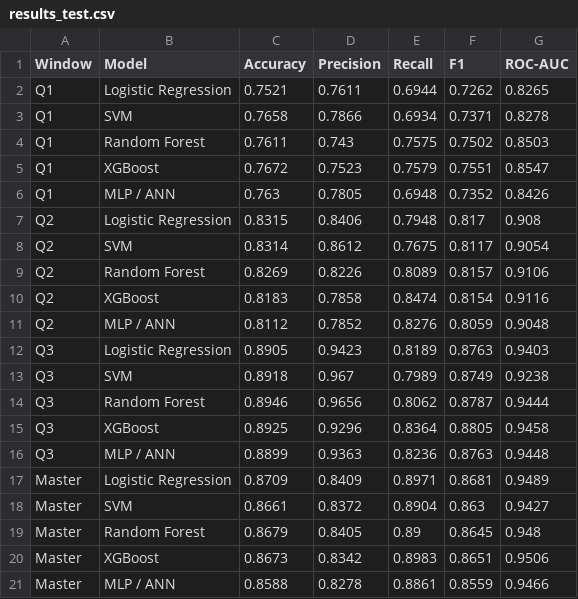
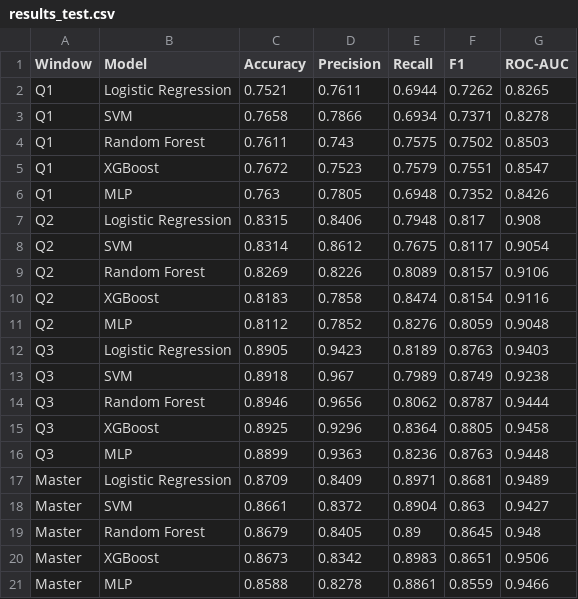
Before and after one commit to Anu-shree-S/oulad-clustered-student-engagement, a CSV file: notebooks/results_test.csv, drawn as a sheet.

Commit message:
Model final changes

```diff
--- a/notebooks/results_test.csv
+++ b/notebooks/results_test.csv
@@ -5,3 +5,3 @@ Q1,Random Forest,0.7611,0.743,0.7575,0.7502,0.8503
 Q1,XGBoost,0.7672,0.7523,0.7579,0.7551,0.8547
-Q1,MLP / ANN,0.763,0.7805,0.6948,0.7352,0.8426
+Q1,MLP,0.763,0.7805,0.6948,0.7352,0.8426
 Q2,Logistic Regression,0.8315,0.8406,0.7948,0.817,0.908
@@ -10,3 +10,3 @@ Q2,Random Forest,0.8269,0.8226,0.8089,0.8157,0.9106
 Q2,XGBoost,0.8183,0.7858,0.8474,0.8154,0.9116
-Q2,MLP / ANN,0.8112,0.7852,0.8276,0.8059,0.9048
+Q2,MLP,0.8112,0.7852,0.8276,0.8059,0.9048
 Q3,Logistic Regression,0.8905,0.9423,0.8189,0.8763,0.9403
@@ -15,3 +15,3 @@ Q3,Random Forest,0.8946,0.9656,0.8062,0.8787,0.9444
 Q3,XGBoost,0.8925,0.9296,0.8364,0.8805,0.9458
-Q3,MLP / ANN,0.8899,0.9363,0.8236,0.8763,0.9448
+Q3,MLP,0.8899,0.9363,0.8236,0.8763,0.9448
 Master,Logistic Regression,0.8709,0.8409,0.8971,0.8681,0.9489
@@ -20,2 +20,2 @@ Master,Random Forest,0.8679,0.8405,0.89,0.8645,0.948
 Master,XGBoost,0.8673,0.8342,0.8983,0.8651,0.9506
-Master,MLP / ANN,0.8588,0.8278,0.8861,0.8559,0.9466
+Master,MLP,0.8588,0.8278,0.8861,0.8559,0.9466
```
Also changed, not shown: notebooks/results_test_full.csv, 4 other files.
